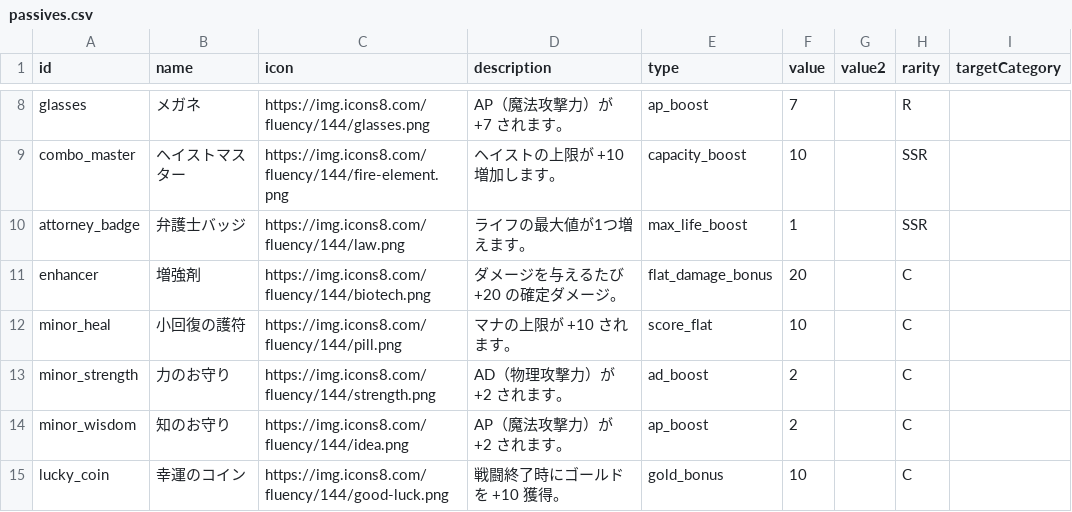
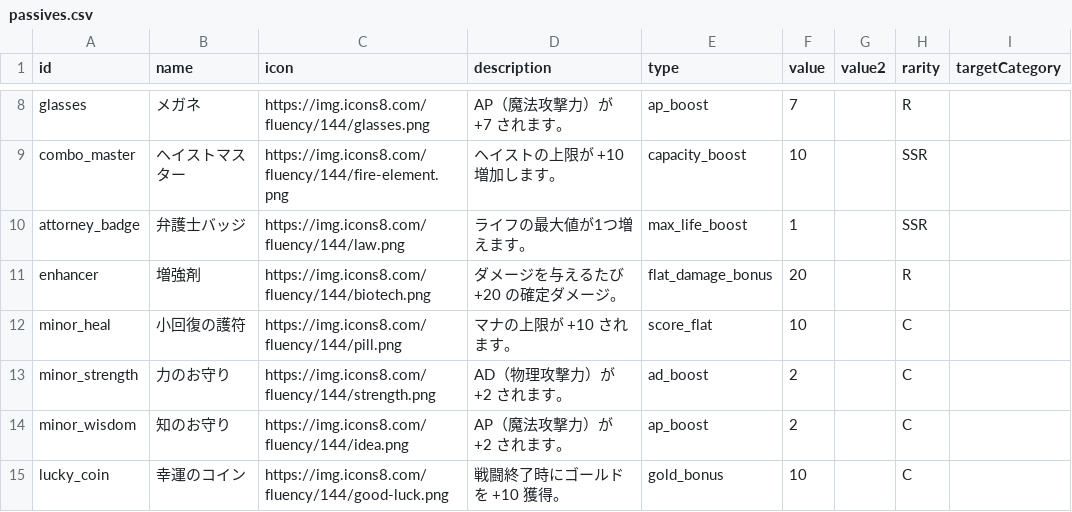
Before and after one commit to Studio-Kabuki/Crash, a CSV file: public/data/passives.csv, drawn as a sheet; only a part is shown, gaps mark what is left out.

```diff
--- a/public/data/passives.csv
+++ b/public/data/passives.csv
@@ -10,3 +10,3 @@ combo_master,ヘイストマスター,https://img.icons8.com/fluency/144/fire-el
 attorney_badge,弁護士バッジ,https://img.icons8.com/fluency/144/law.png,ライフの最大値が1つ増えます。,max_life_boost,1,,SSR,
-enhancer,増強剤,https://img.icons8.com/fluency/144/biotech.png,ダメージを与えるたび +20 の確定ダメージ。,flat_damage_bonus,20,,C,
+enhancer,増強剤,https://img.icons8.com/fluency/144/biotech.png,ダメージを与えるたび +20 の確定ダメージ。,flat_damage_bonus,20,,R,
 minor_heal,小回復の護符,https://img.icons8.com/fluency/144/pill.png,マナの上限が +10 されます。,score_flat,10,,C,
```
Also changed, not shown: public/data/enemies.csv, 6 other files.
